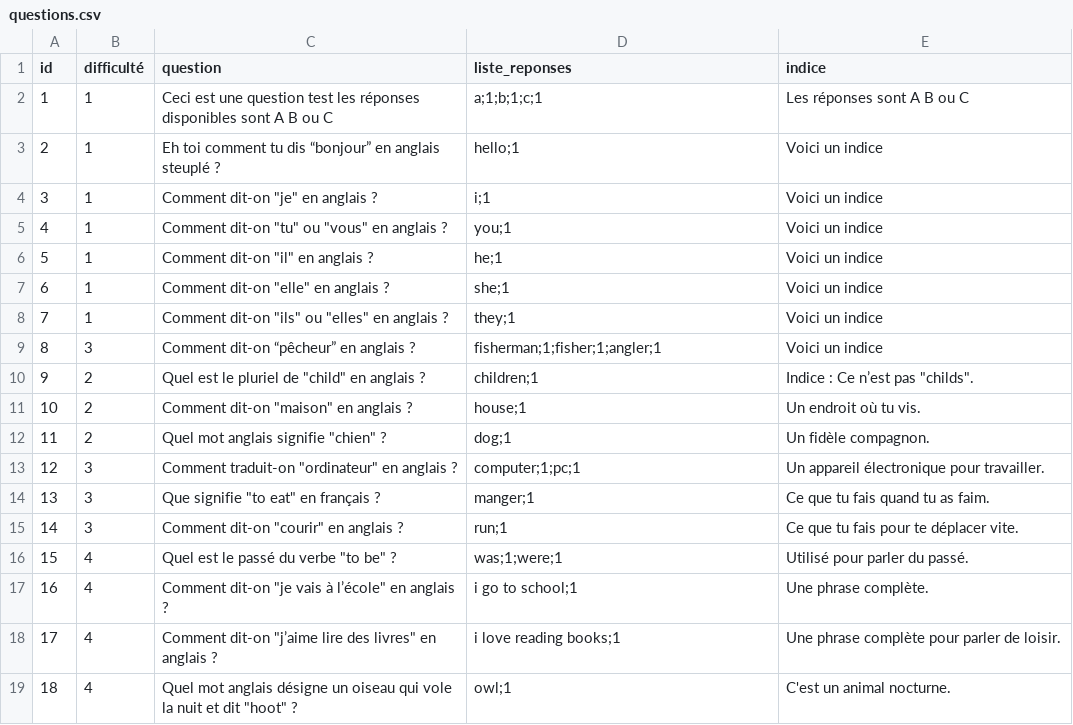
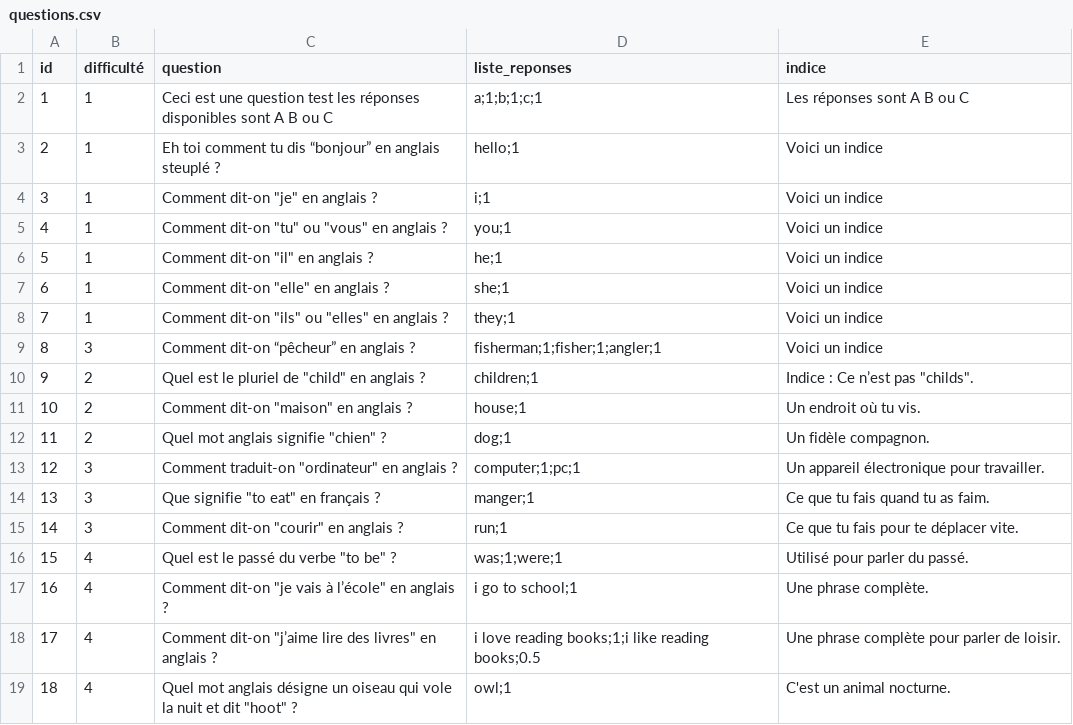
Before and after one commit to NOXX0665/boisdescancres, a CSV file: ressources/questions.csv, drawn as a sheet.

Commit message:
Ajout de questions
⚠️ Attention :  Quand on rajoute des questions, la sauvegarde du joueur n'a pas les stats du nouveau joueur donc pour l'instant, quand on ajoute des questions, il faut supprimmer la sauvegarde et recréer un nouveau joueur

```diff
--- a/ressources/questions.csv
+++ b/ressources/questions.csv
@@ -17,3 +17,3 @@ id,difficulté,question,liste_reponses,indice
 16,4,Comment dit-on "je vais à l’école" en anglais ?,i go to school;1,Une phrase complète.
-17,4,Comment dit-on "j’aime lire des livres" en anglais ?,i love reading books;1,Une phrase complète pour parler de loisir.
+17,4,Comment dit-on "j’aime lire des livres" en anglais ?,i love reading books;1;i like reading books;0.5,Une phrase complète pour parler de loisir.
 18,4,Quel mot anglais désigne un oiseau qui vole la nuit et dit "hoot" ?,owl;1,C'est un animal nocturne.
```
Also changed, not shown: 1 other file.
